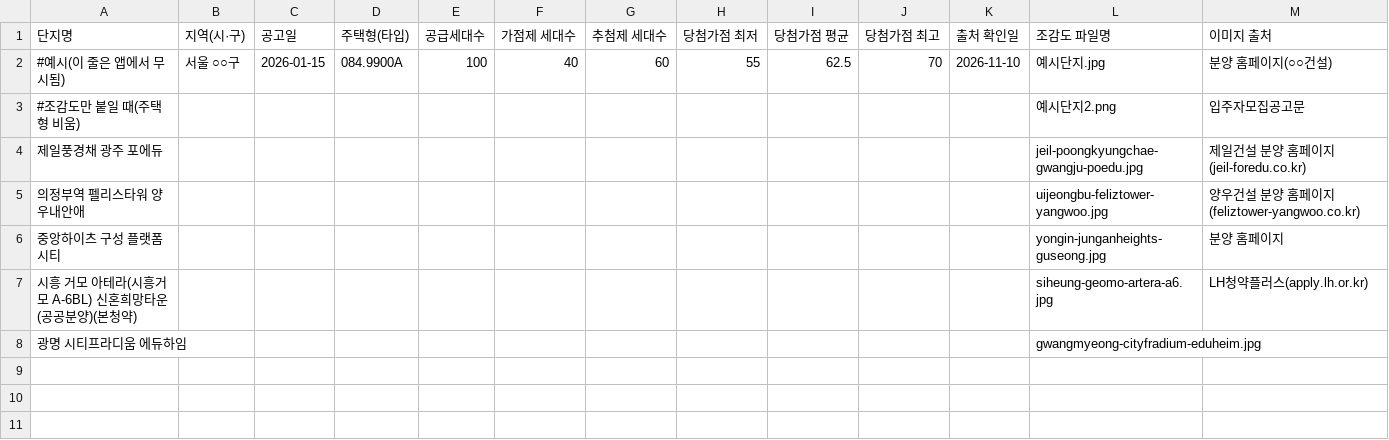
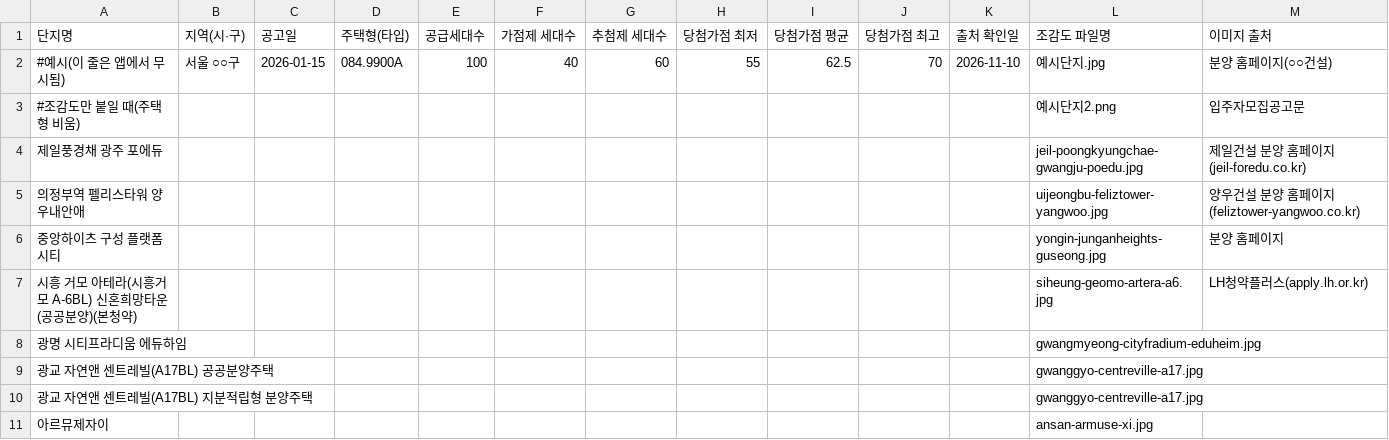
Before and after one commit to dlrkdud1120/chungyakfit, a CSV file: data/complexes.csv, drawn as a sheet.

```diff
--- a/data/complexes.csv
+++ b/data/complexes.csv
@@ -8 +8,4 @@
 광명 시티프라디움 에듀하임,,,,,,,,,,,gwangmyeong-cityfradium-eduheim.jpg,
+광교 자연앤 센트레빌(A17BL) 공공분양주택,,,,,,,,,,,gwanggyo-centreville-a17.jpg,
+광교 자연앤 센트레빌(A17BL) 지분적립형 분양주택,,,,,,,,,,,gwanggyo-centreville-a17.jpg,
+아르뮤제자이,,,,,,,,,,,ansan-armuse-xi.jpg,
```
Also changed, not shown: 2 other files.
